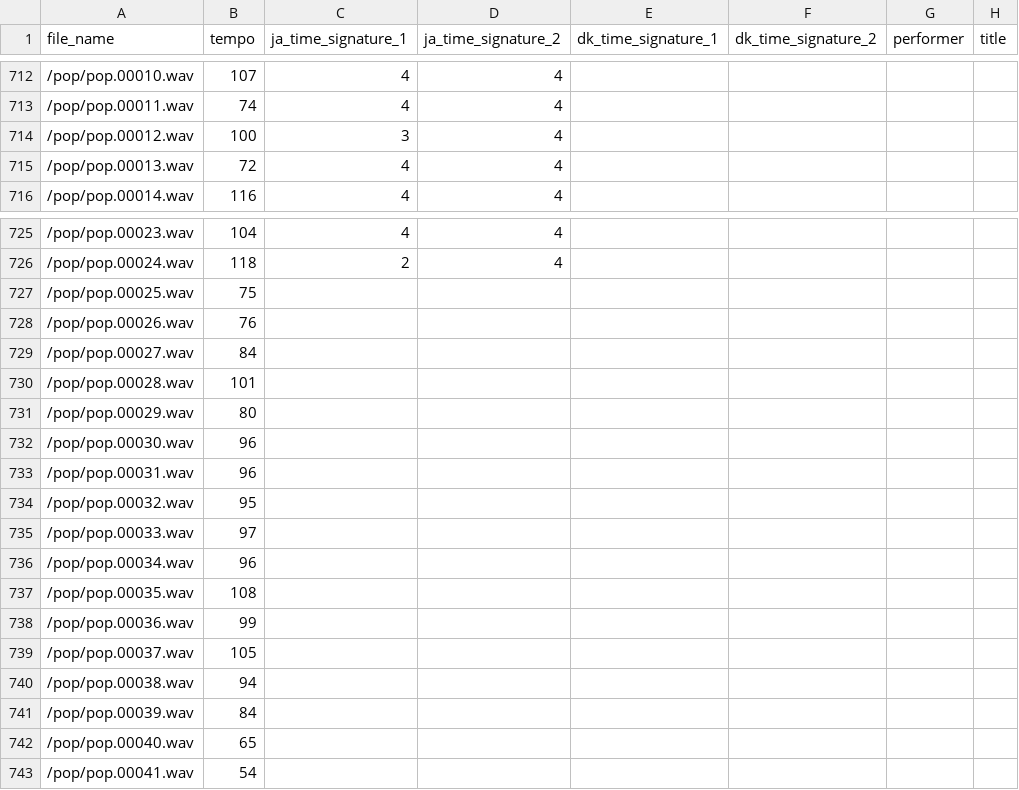
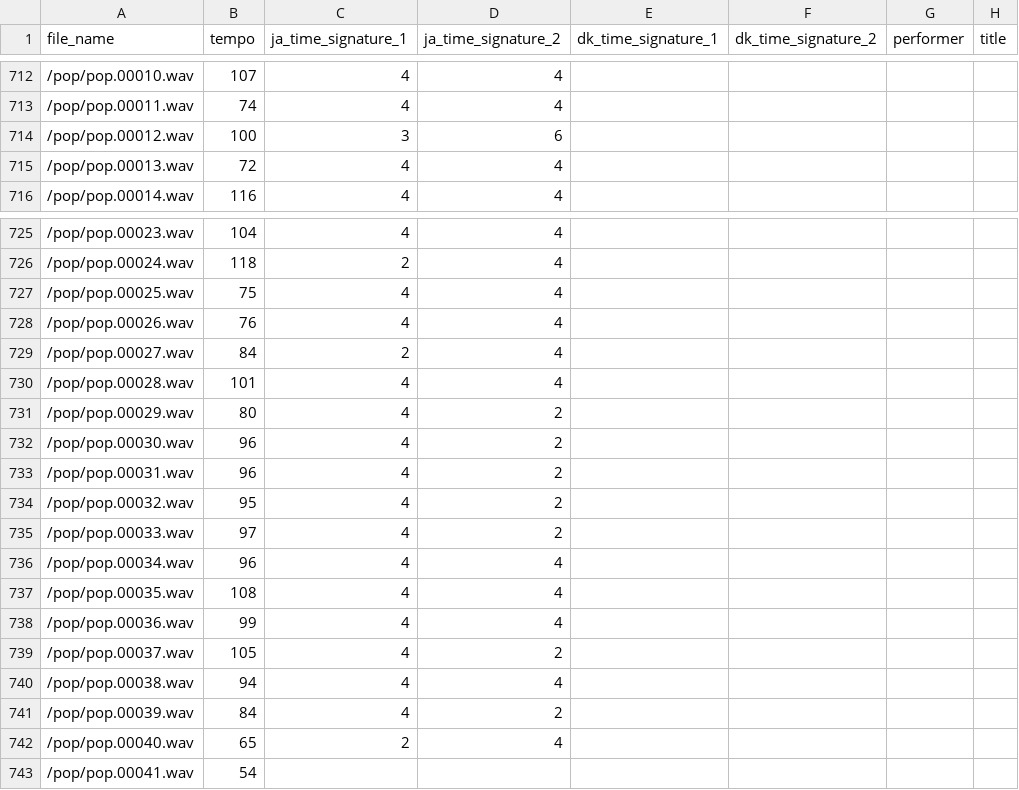
Before and after one commit to pianistprogrammer/TimeSignatureEstimator, a CSV file: genres_tempos.csv, drawn as a sheet; only a part is shown, gaps mark what is left out.

Commit message:
Update genres_tempos.csv

```diff
--- a/genres_tempos.csv
+++ b/genres_tempos.csv
@@ -713,3 +713,3 @@ file_name,tempo,ja_time_signature_1,ja_time_signature_2,dk_time_signature_1,dk_t
 /pop/pop.00011.wav,74,4,4,,,,
-/pop/pop.00012.wav,100,3,4,,,,
+/pop/pop.00012.wav,100,3,6,,,,
 /pop/pop.00013.wav,72,4,4,,,,
@@ -726,18 +726,18 @@ file_name,tempo,ja_time_signature_1,ja_time_signature_2,dk_time_signature_1,dk_t
 /pop/pop.00024.wav,118,2,4,,,,
-/pop/pop.00025.wav,75,,,,,,
-/pop/pop.00026.wav,76,,,,,,
-/pop/pop.00027.wav,84,,,,,,
-/pop/pop.00028.wav,101,,,,,,
-/pop/pop.00029.wav,80,,,,,,
-/pop/pop.00030.wav,96,,,,,,
-/pop/pop.00031.wav,96,,,,,,
-/pop/pop.00032.wav,95,,,,,,
-/pop/pop.00033.wav,97,,,,,,
-/pop/pop.00034.wav,96,,,,,,
-/pop/pop.00035.wav,108,,,,,,
-/pop/pop.00036.wav,99,,,,,,
-/pop/pop.00037.wav,105,,,,,,
-/pop/pop.00038.wav,94,,,,,,
-/pop/pop.00039.wav,84,,,,,,
-/pop/pop.00040.wav,65,,,,,,
+/pop/pop.00025.wav,75,4,4,,,,
+/pop/pop.00026.wav,76,4,4,,,,
+/pop/pop.00027.wav,84,2,4,,,,
+/pop/pop.00028.wav,101,4,4,,,,
+/pop/pop.00029.wav,80,4,2,,,,
+/pop/pop.00030.wav,96,4,2,,,,
+/pop/pop.00031.wav,96,4,2,,,,
+/pop/pop.00032.wav,95,4,2,,,,
+/pop/pop.00033.wav,97,4,2,,,,
+/pop/pop.00034.wav,96,4,4,,,,
+/pop/pop.00035.wav,108,4,4,,,,
+/pop/pop.00036.wav,99,4,4,,,,
+/pop/pop.00037.wav,105,4,2,,,,
+/pop/pop.00038.wav,94,4,4,,,,
+/pop/pop.00039.wav,84,4,2,,,,
+/pop/pop.00040.wav,65,2,4,,,,
 /pop/pop.00041.wav,54,,,,,,
```
